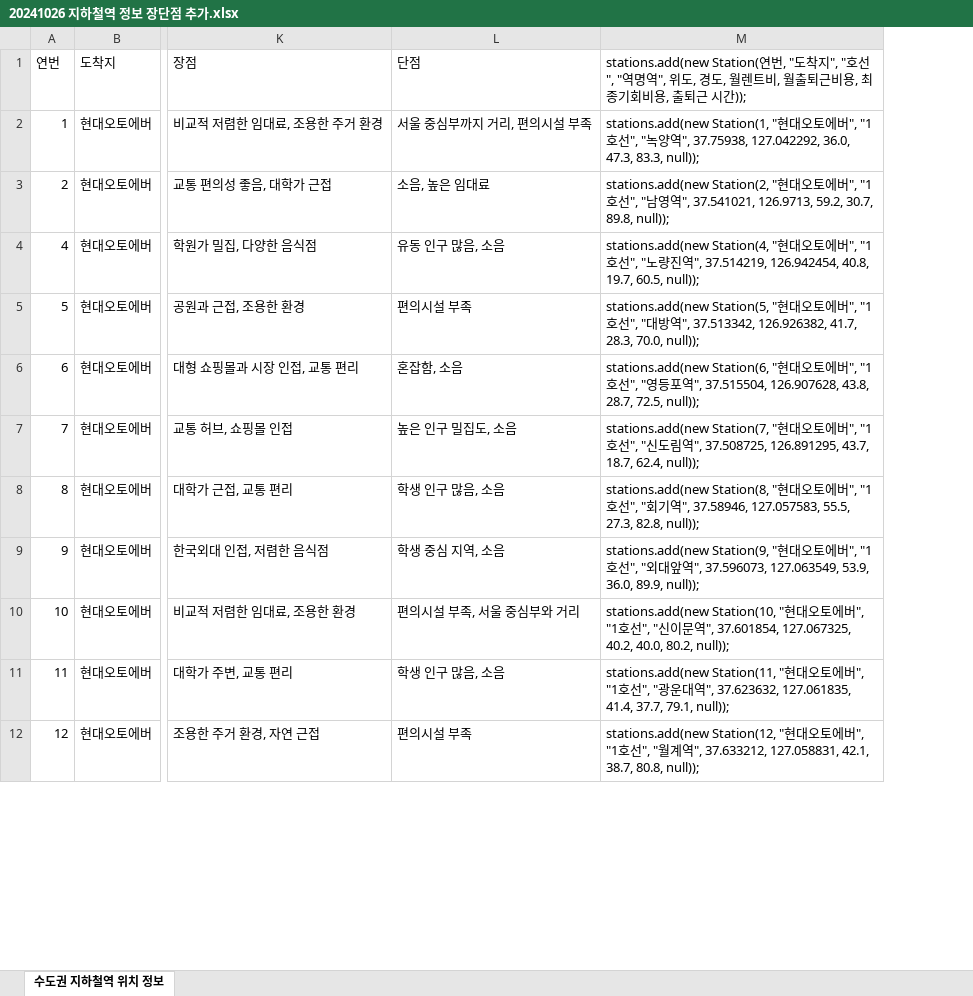
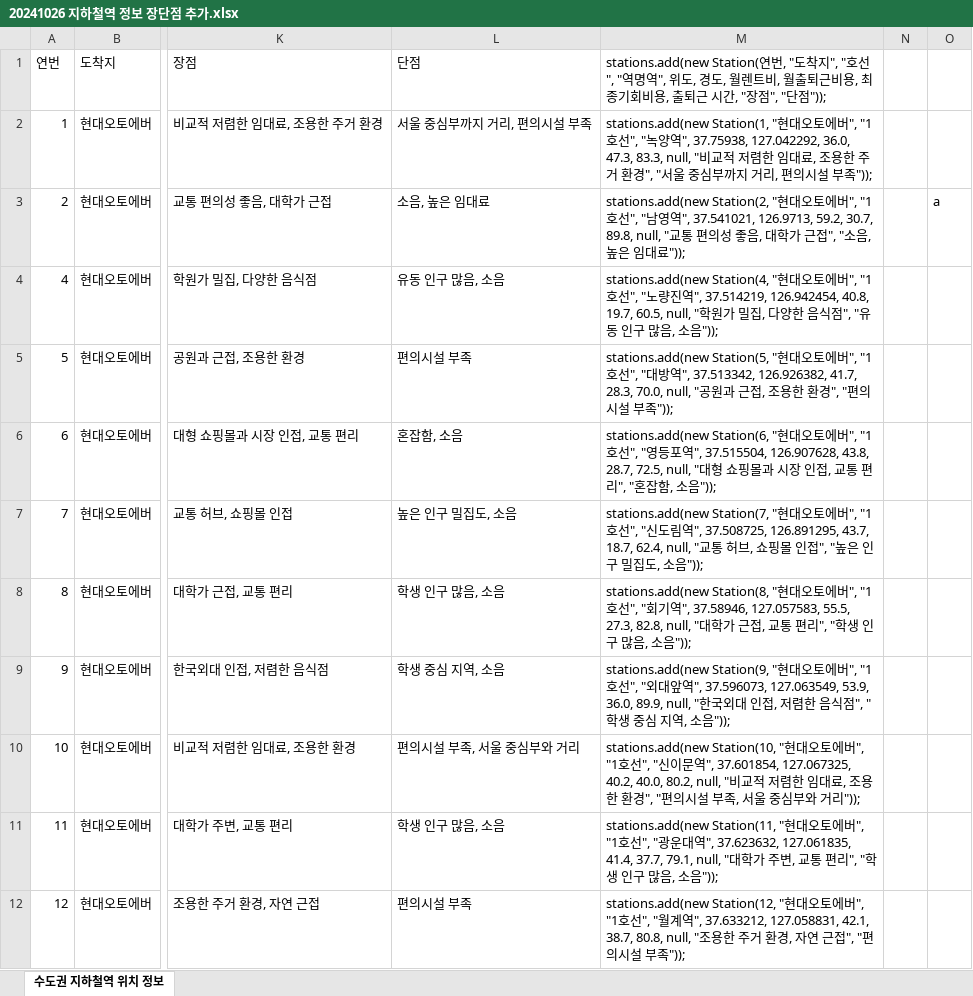
Before and after one commit to Juminn/WhereToLive-backend, an Excel workbook: Data/20241026 지하철역 정보 장단점 추가.xlsx, sheet 수도권 지하철역 위치 정보, drawn as a sheet; only a part is shown, gaps mark what is left out; values as stored, in another font and other column widths than the file's, no borders; removed rows and columns are numbered as before the commit, all else as after; the diff names each change by its address in the sheet, - before the commit and + after, or states it on an @@ line.

Commit message:
feat/clustering add pros,cons in stationService AND make OpportunityResponseDTO

```diff
--- a/Data/20241026 지하철역 정보 장단점 추가.xlsx (sheet 수도권 지하철역 위치 정보)
+++ b/Data/20241026 지하철역 정보 장단점 추가.xlsx (sheet 수도권 지하철역 위치 정보)
-column M, rows 1-12: stations.add(new Station(연번, "도착지", "호선", "역명역", 위도, 경도, 월렌트비, 월출퇴근비용, 최종기회비용, 출퇴근 시간)); | stations.add(new Station(1, "현대오토에버", "1호선", "녹양역", 37.75938, 127.042292, 36.0, 47.3, 83.3, null)); | stations.add(new Station(2, "현대오토에버", "1호선", "남영역", 37.541021, 126.9713, 59.2, 30.7, 89.8, null)); | stations.add(new Station(4, "현대오토에버", "1호선", "노량진역", 37.514219, 126.942454, 40.8, 19.7, 60.5, null)); | stations.add(new Station(5, "현대오토에버", "1호선", "대방역", 37.513342, 126.926382, 41.7, 28.3, 70.0, null)); | stations.add(new Station(6, "현대오토에버", "1호선", "영등포역", 37.515504, 126.907628, 43.8, 28.7, 72.5, null)); | stations.add(new Station(7, "현대오토에버", "1호선", "신도림역", 37.508725, 126.891295, 43.7, 18.7, 62.4, null)); | stations.add(new Station(8, "현대오토에버", "1호선", "회기역", 37.58946, 127.057583, 55.5, 27.3, 82.8, null)); | stations.add(new Station(9, "현대오토에버", "1호선", "외대앞역", 37.596073, 127.063549, 53.9, 36.0, 89.9, null)); | stations.add(new Station(10, "현대오토에버", "1호선", "신이문역", 37.601854, 127.067325, 40.2, 40.0, 80.2, null)); | stations.add(new Station(11, "현대오토에버", "1호선", "광운대역", 37.623632, 127.061835, 41.4, 37.7, 79.1, null)); | stations.add(new Station(12, "현대오토에버", "1호선", "월계역", 37.633212, 127.058831, 42.1, 38.7, 80.8, null));
+column M, rows 1-12: stations.add(new Station(연번, "도착지", "호선", "역명역", 위도, 경도, 월렌트비, 월출퇴근비용, 최종기회비용, 출퇴근 시간, "장점", "단점")); | stations.add(new Station(1, "현대오토에버", "1호선", "녹양역", 37.75938, 127.042292, 36.0, 47.3, 83.3, null, "비교적 저렴한 임대료, 조용한 주거 환경", "서울 중심부까지 거리, 편의시설 부족")); | stations.add(new Station(2, "현대오토에버", "1호선", "남영역", 37.541021, 126.9713, 59.2, 30.7, 89.8, null, "교통 편의성 좋음, 대학가 근접", "소음, 높은 임대료")); | stations.add(new Station(4, "현대오토에버", "1호선", "노량진역", 37.514219, 126.942454, 40.8, 19.7, 60.5, null, "학원가 밀집, 다양한 음식점", "유동 인구 많음, 소음")); | stations.add(new Station(5, "현대오토에버", "1호선", "대방역", 37.513342, 126.926382, 41.7, 28.3, 70.0, null, "공원과 근접, 조용한 환경", "편의시설 부족")); | stations.add(new Station(6, "현대오토에버", "1호선", "영등포역", 37.515504, 126.907628, 43.8, 28.7, 72.5, null, "대형 쇼핑몰과 시장 인접, 교통 편리", "혼잡함, 소음")); | stations.add(new Station(7, "현대오토에버", "1호선", "신도림역", 37.508725, 126.891295, 43.7, 18.7, 62.4, null, "교통 허브, 쇼핑몰 인접", "높은 인구 밀집도, 소음")); | stations.add(new Station(8, "현대오토에버", "1호선", "회기역", 37.58946, 127.057583, 55.5, 27.3, 82.8, null, "대학가 근접, 교통 편리", "학생 인구 많음, 소음")); | stations.add(new Station(9, "현대오토에버", "1호선", "외대앞역", 37.596073, 127.063549, 53.9, 36.0, 89.9, null, "한국외대 인접, 저렴한 음식점", "학생 중심 지역, 소음")); | stations.add(new Station(10, "현대오토에버", "1호선", "신이문역", 37.601854, 127.067325, 40.2, 40.0, 80.2, null, "비교적 저렴한 임대료, 조용한 환경", "편의시설 부족, 서울 중심부와 거리")); | stations.add(new Station(11, "현대오토에버", "1호선", "광운대역", 37.623632, 127.061835, 41.4, 37.7, 79.1, null, "대학가 주변, 교통 편리", "학생 인구 많음, 소음")); | stations.add(new Station(12, "현대오토에버", "1호선", "월계역", 37.633212, 127.058831, 42.1, 38.7, 80.8, null, "조용한 주거 환경, 자연 근접", "편의시설 부족"));
+column N, empty
+column O, row 3: a
```
Also changed, not shown: 6 other files.
